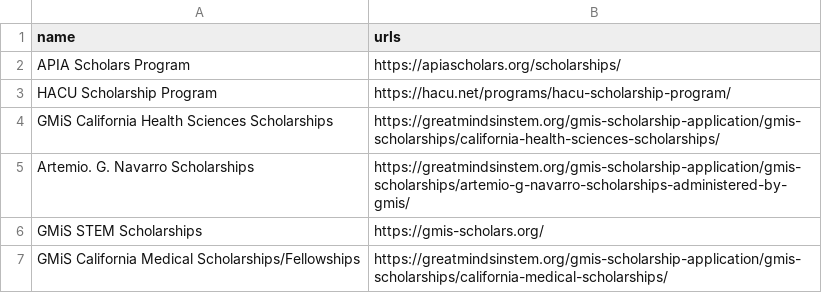
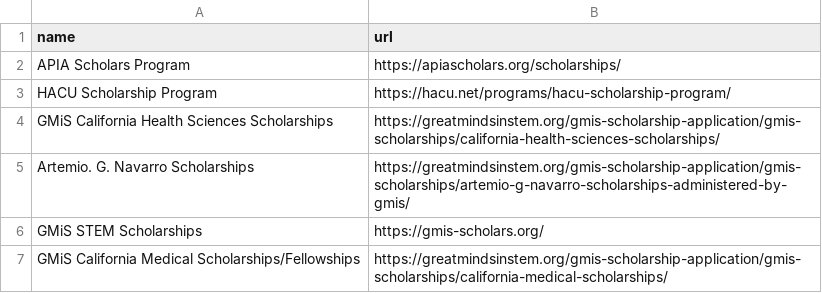
Before and after one commit to MC-MESA/Opportunity-Monitor, a CSV file: urls.csv, drawn as a sheet; only a part is shown.

Commit message:
Update urls.csv

```diff
--- a/urls.csv
+++ b/urls.csv
@@ -1,2 +1,2 @@
-name,urls
+name,url
 APIA Scholars Program ,https://apiascholars.org/scholarships/
```
